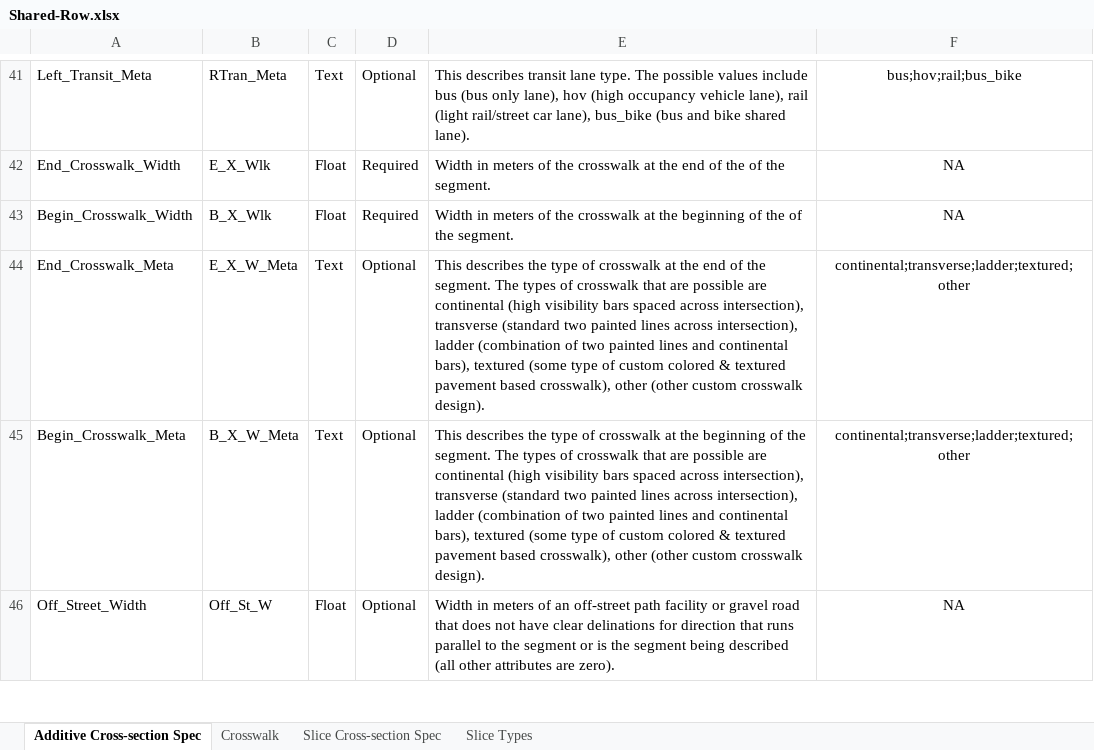
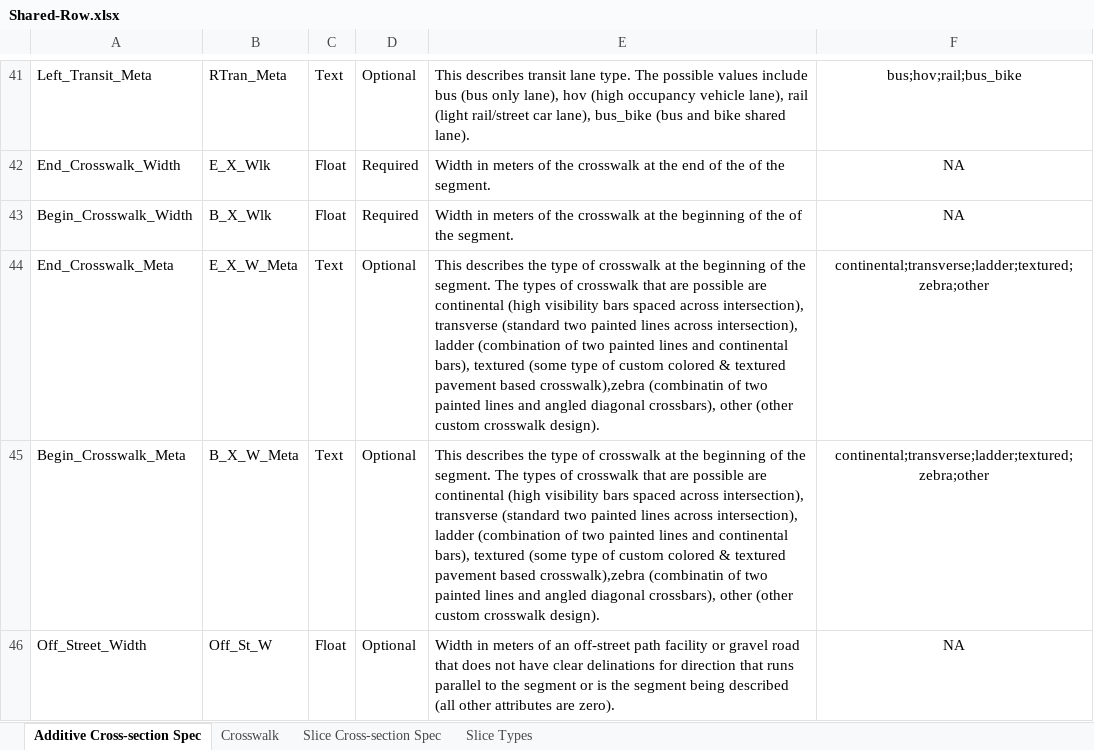
Before and after one commit to d-wasserman/shared-row, an Excel workbook: specification/Shared-Row.xlsx, sheet Additive Cross-section Spec, drawn as a sheet; only a part is shown, gaps mark what is left out; values as stored, in another font and other column widths than the file's, no borders; the diff covers the shown part only; the diff names each change by its address in the sheet, - before the commit and + after, or states it on an @@ line.

```diff
--- a/specification/Shared-Row.xlsx (sheet Additive Cross-section Spec)
+++ b/specification/Shared-Row.xlsx (sheet Additive Cross-section Spec)
-E44: …at the end of the segment. The types of crosswalk that are possible are continental (high visibility bars spaced across intersection), transverse (standard two painted lines across intersection), ladder (combination of two painted lines and continental bars), textured (some type of custom colored & textured pavement based crosswalk), other (other…
+E44: …at the beginning of the segment. The types of crosswalk that are possible are continental (high visibility bars spaced across intersection), transverse (standard two painted lines across intersection), ladder (combination of two painted lines and continental bars), textured (some type of custom colored & textured pavement based crosswalk),zebra (combinatin of two painted lines and angled diagonal crossbars), other (other…
-F44:F45: continental;transverse;ladder;textured;other
+F44:F45: continental;transverse;ladder;textured;zebra;other
-E45: …pavement based crosswalk), other (other…
+E45: …pavement based crosswalk),zebra (combinatin of two painted lines and angled diagonal crossbars), other (other…
```
Also changed, not shown: 8 edited cells elsewhere in this sheet, sheet Slice Types, 1 other file.
